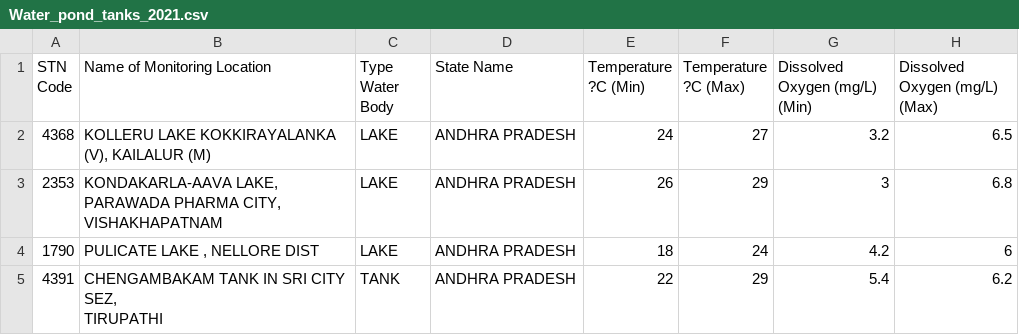
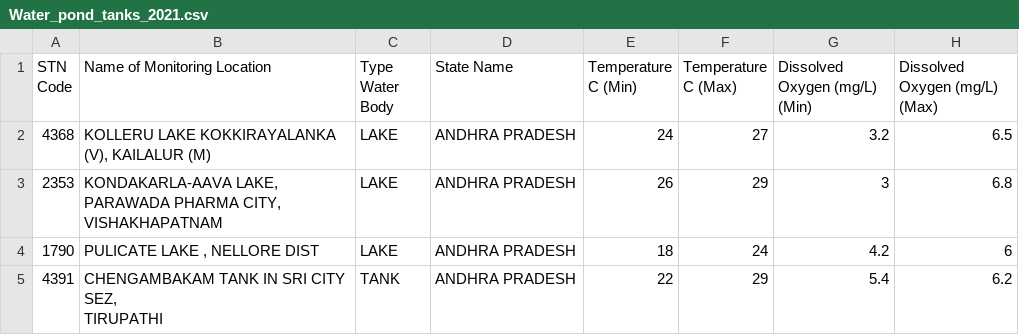
Before and after one commit to cindysame179/Data-Mining, a CSV file: Water_pond_tanks_2021.csv, drawn as a sheet; only a part is shown; ↵ is a line break in a cell; the diff names each change by its address in the sheet, - before the commit and + after, or states it on an @@ line.

Commit message:
Add files via upload

```diff
--- a/Water_pond_tanks_2021.csv
+++ b/Water_pond_tanks_2021.csv
-E1: Temperature ↵ ?C (Min)
+E1: Temperature C (Min)
-F1: Temperature ↵ ?C (Max)
+F1: Temperature C (Max)
```
